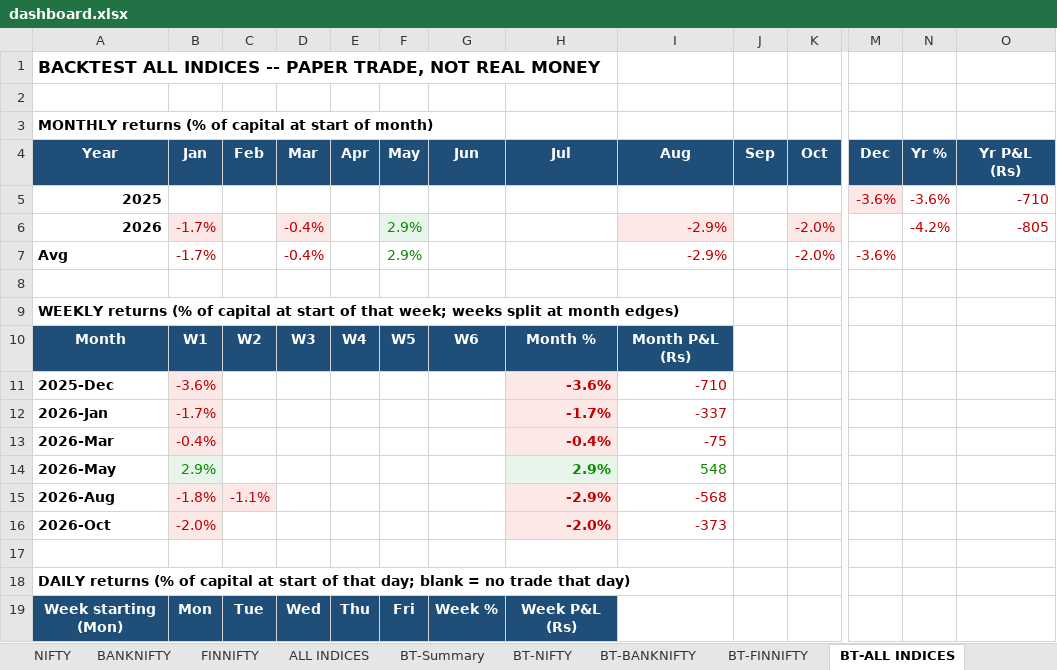
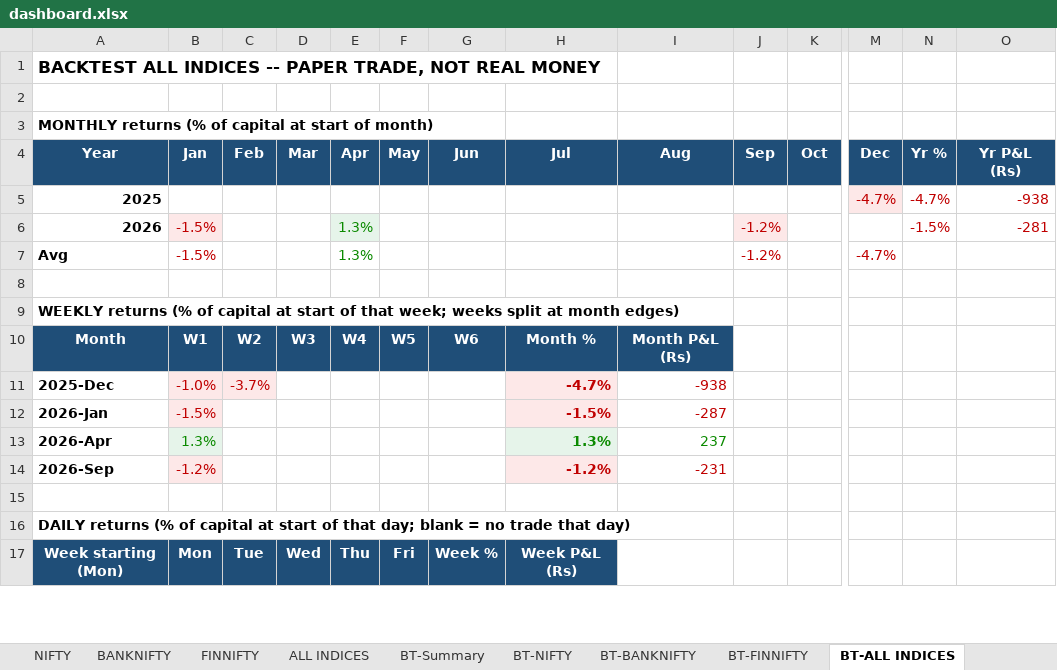
Before and after one commit to pythonby/Index-Paper-Trade, an Excel workbook: reports/dashboard.xlsx, sheet BT-ALL INDICES, drawn as a sheet; only a part is shown, gaps mark what is left out; values as stored, in another font and other column widths than the file's, no borders; removed rows and columns are numbered as before the commit, all else as after; rows hold the shown columns only; the diff covers the shown part only; the diff names each change by its address in the sheet, - before the commit and + after, or states it on an @@ line.

```diff
--- a/reports/dashboard.xlsx (sheet BT-ALL INDICES)
+++ b/reports/dashboard.xlsx (sheet BT-ALL INDICES)
-M5 (Dec): -3.6%
+M5 (Dec): -4.7%
-N5 (Yr %): -3.6%
+N5 (Yr %): -4.7%
-O5 (Yr P&L (Rs)): -710
+O5 (Yr P&L (Rs)): -938
-B6:B7 (Jan): -1.7%
+B6:B7 (Jan): -1.5%
-D6:D7 (Mar): -0.4%
+D6:D7 (Mar): (empty)
-D6 fill: #FDE8E8
+D6 fill: none
-E6:E7 (Apr): (empty)
+E6:E7 (Apr): 1.3%
-E6 fill: none
+E6 fill: #E6F4EA
-F6:F7 (May): 2.9%
+F6:F7 (May): (empty)
-F6 fill: #E6F4EA
+F6 fill: none
-I6:I7 (Aug): -2.9%
+I6:I7 (Aug): (empty)
-I6 fill: #FDE8E8
+I6 fill: none
-J6:J7 (Sep): (empty)
+J6:J7 (Sep): -1.2%
-J6 fill: none
+J6 fill: #FDE8E8
-K6:K7 (Oct): -2.0%
+K6:K7 (Oct): (empty)
-K6 fill: #FDE8E8
+K6 fill: none
-N6 (Yr %): -4.2%
+N6 (Yr %): -1.5%
-O6 (Yr P&L (Rs)): -805
+O6 (Yr P&L (Rs)): -281
-M7 (Dec): -3.6%
+M7 (Dec): -4.7%
-B11 (Jan): -3.6%
+B11 (Jan): -1.0%
-C11 (Feb): (empty)
+C11 (Feb): -3.7%
-C11 fill: none
+C11 fill: #FDE8E8
-H11 (Jul): -3.6%
+H11 (Jul): -4.7%
-I11 (Aug): -710
+I11 (Aug): -938
-B12 (Jan): -1.7%
+B12 (Jan): -1.5%
-H12 (Jul): -1.7%
+H12 (Jul): -1.5%
-I12 (Aug): -337
+I12 (Aug): -287
-row 13: 2026-Mar | -0.4% |  |  |  |  |  | -0.4% | -75
-row 14: 2026-May | 2.9% |  |  |  |  |  | 2.9% | 548
-row 15: 2026-Aug | -1.8% | -1.1% |  |  |  |  | -2.9% | -568
-row 16: 2026-Oct | -2.0% |  |  |  |  |  | -2.0% | -373
+row 13: 2026-Apr | 1.3% |  |  |  |  |  | 1.3% | 237
+row 14: 2026-Sep | -1.2% |  |  |  |  |  | -1.2% | -231
```
Also changed, not shown: 4 added rows, 6 removed rows and 26 edited cells elsewhere in this sheet, sheet BT-BANKNIFTY, sheet BT-FINNIFTY, sheet BT-NIFTY, sheet BT-Summary, reports/latest_backtest_dashboard.xlsx, reports/latest_backtest_summary.xlsx, 2 other files.
